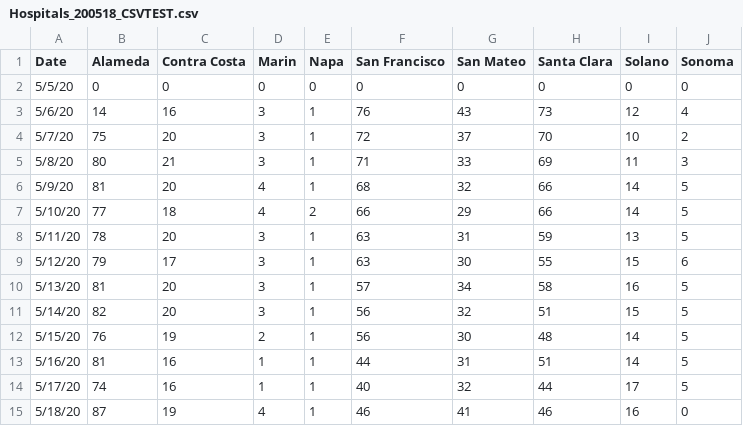
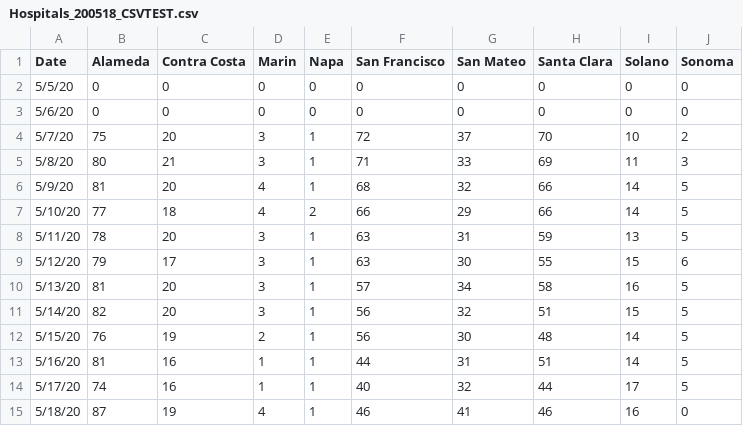
Before and after one commit to thkkqedscience/covid, a CSV file: Hospitals_200518_CSVTEST.csv, drawn as a sheet.

Commit message:
Update Hospitals_200518_CSVTEST.csv

```diff
--- a/Hospitals_200518_CSVTEST.csv
+++ b/Hospitals_200518_CSVTEST.csv
@@ -2,3 +2,3 @@ Date,Alameda,Contra Costa,Marin,Napa,San Francisco,San Mateo,Santa Clara,Solano,
 5/5/20,0,0,0,0,0,0,0,0,0
-5/6/20,14,16,3,1,76,43,73,12,4
+5/6/20,0,0,0,0,0,0,0,0,0
 5/7/20,75,20,3,1,72,37,70,10,2
```
